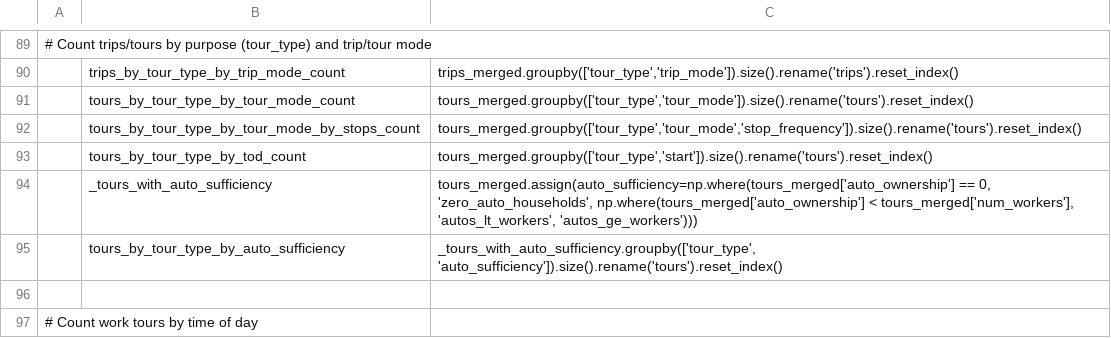
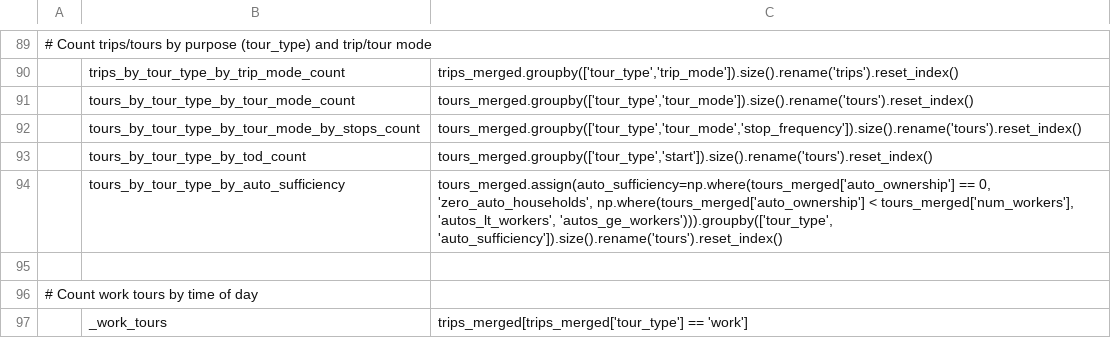
Before and after one commit to CTPSSTAFF/lighthouse, a CSV file: model/configs/summarize.csv, drawn as a sheet; only a part is shown, gaps mark what is left out; the shorter side is filled out with more unchanged rows; removed rows and columns are numbered as before the commit, all else as after; the diff names each change by its address in the sheet, - before the commit and + after, or states it on an @@ line.

Commit message:
reduce interim array

```diff
--- a/model/configs/summarize.csv
+++ b/model/configs/summarize.csv
-row 94:  | _tours_with_auto_sufficiency | tours_merged.assign(auto_sufficiency=np.where(tours_merged['auto_ownership'] == 0, 'zero_auto_households', np.where(tours_merged['auto_ownership'] < tours_merged['num_workers'], 'autos_lt_workers', 'autos_ge_workers')))
-C94: _tours_with_auto_sufficiency.groupby(['tour_type', 'auto_sufficiency']).size().rename('tours').reset_index()
+C94: tours_merged.assign(auto_sufficiency=np.where(tours_merged['auto_ownership'] == 0, 'zero_auto_households', np.where(tours_merged['auto_ownership'] < tours_merged['num_workers'], 'autos_lt_workers', 'autos_ge_workers'))).groupby(['tour_type', 'auto_sufficiency']).size().rename('tours').reset_index()
```
